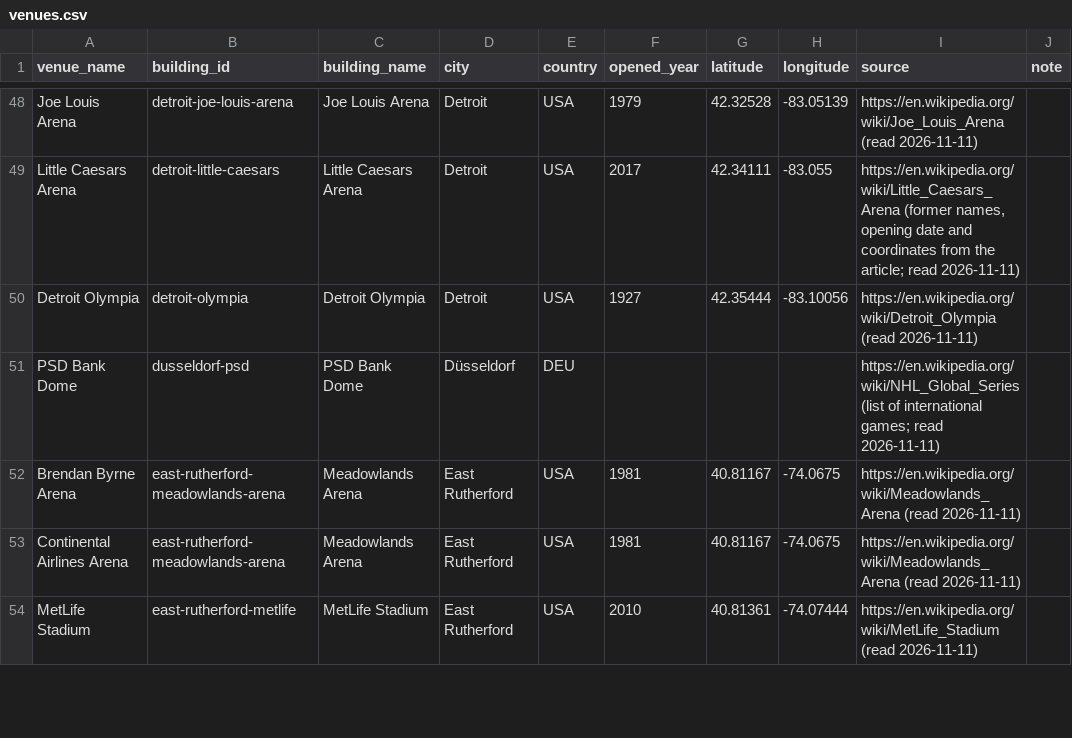
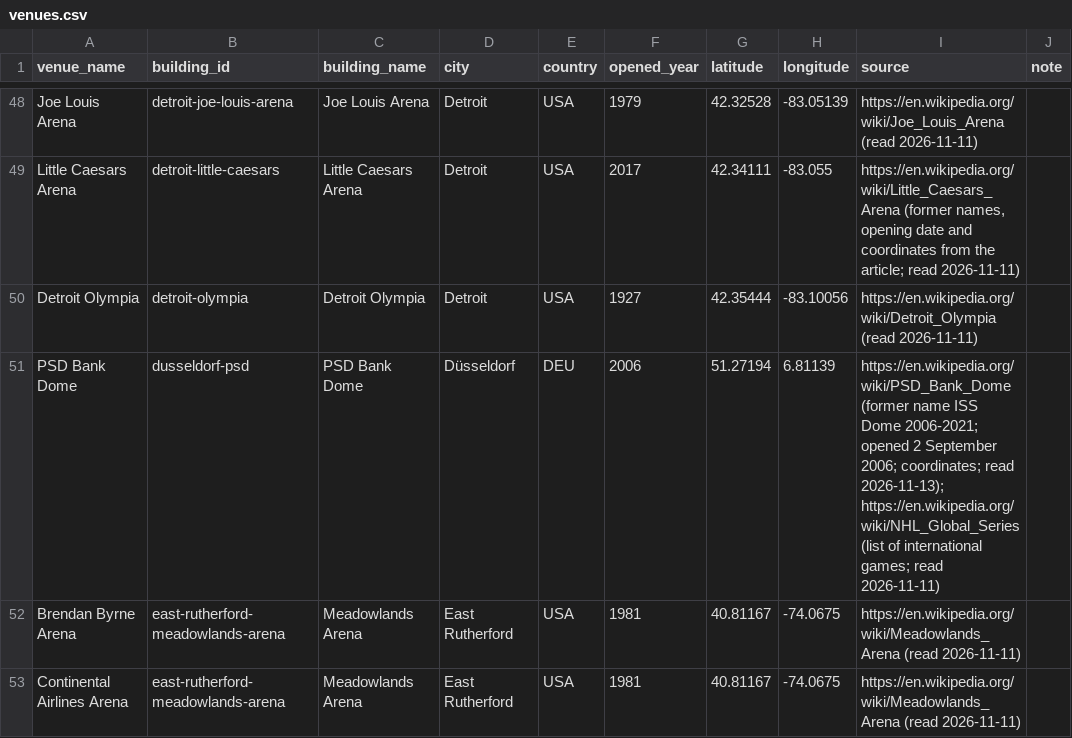
Before and after one commit to thehockeyexpert/nhl-data, a CSV file: dbt/seeds/venues.csv, drawn as a sheet; only a part is shown, gaps mark what is left out; the shorter side is filled out with more unchanged rows.

```diff
--- a/dbt/seeds/venues.csv
+++ b/dbt/seeds/venues.csv
@@ -50,3 +50,3 @@ Little Caesars Arena,detroit-little-caesars,Little Caesars Arena,Detroit,USA,201
 Detroit Olympia,detroit-olympia,Detroit Olympia,Detroit,USA,1927,42.35444,-83.10056,https://en.wikipedia.org/wiki/Detroit_Olympia (read 2026-11-11),
-PSD Bank Dome,dusseldorf-psd,PSD Bank Dome,Düsseldorf,DEU,,,,https://en.wikipedia.org/wiki/NHL_Global_Series (list of international games; read 2026-11-11),
+PSD Bank Dome,dusseldorf-psd,PSD Bank Dome,Düsseldorf,DEU,2006,51.27194,6.81139,https://en.wikipedia.org/wiki/PSD_Bank_Dome (former name ISS Dome 2006-2021; opened 2 September 2006; coordinates; read 2026-11-13); https://en.wikipedia.org/wiki/NHL_Global_Series (list of international games; read 2026-11-11),
 Brendan Byrne Arena,east-rutherford-meadowlands-arena,Meadowlands Arena,East Rutherford,USA,1981,40.81167,-74.0675,https://en.wikipedia.org/wiki/Meadowlands_Arena (read 2026-11-11),
```
Also changed, not shown: 18 other files.
